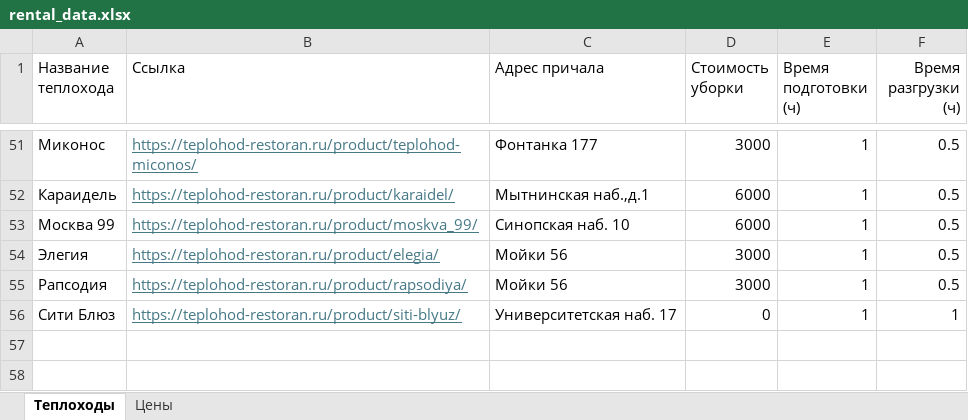
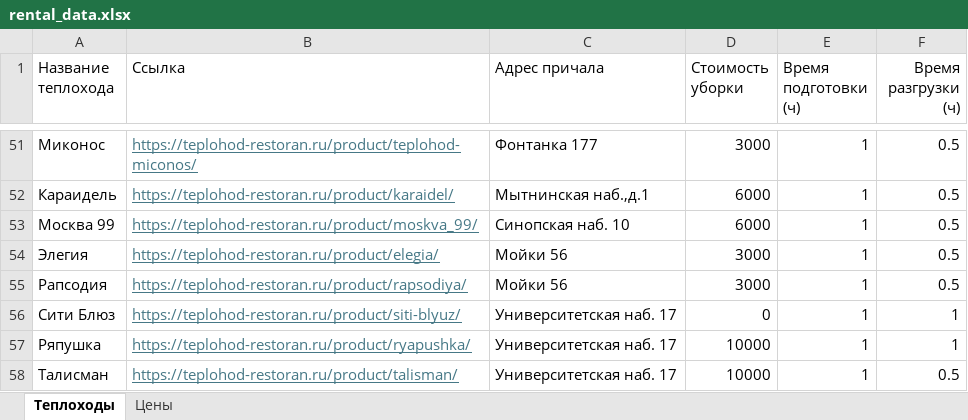
Before and after one commit to diodao/NaviBot, an Excel workbook: rental_data.xlsx, sheet Теплоходы, drawn as a sheet; only a part is shown, gaps mark what is left out; values as stored, in another font and other column widths than the file's, no borders; the diff names each change by its address in the sheet, - before the commit and + after, or states it on an @@ line.

Commit message:
Ряпушка Талисман

```diff
--- a/rental_data.xlsx (sheet Теплоходы)
+++ b/rental_data.xlsx (sheet Теплоходы)
+row 57: Ряпушка | https://teplohod-restoran.ru/product/ryapushka/ | Университетская наб. 17 | 10000 | 1 | 1
+row 58: Талисман | https://teplohod-restoran.ru/product/talisman/ | Университетская наб. 17 | 10000 | 1 | 0.5
```
Also changed, not shown: sheet Цены, 2 other files.
